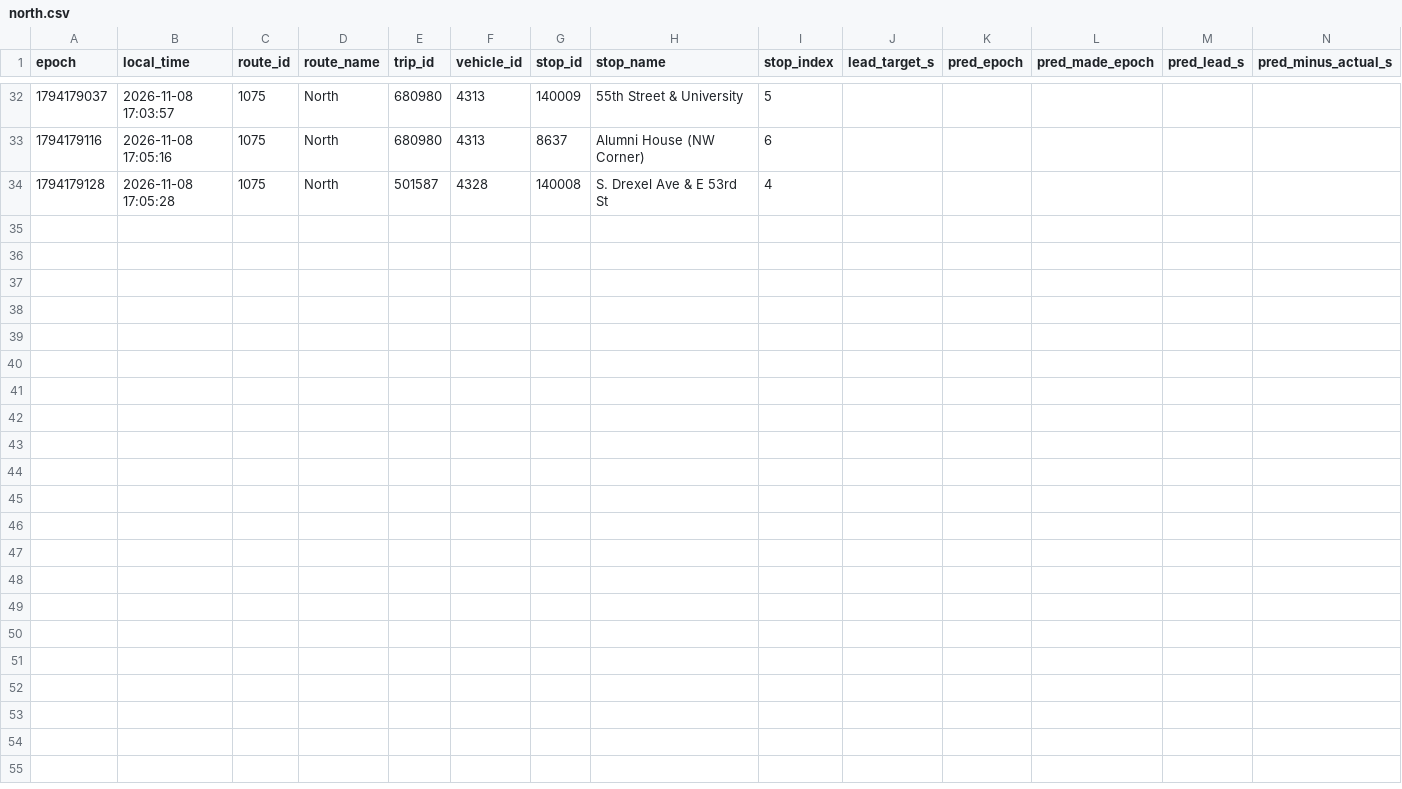
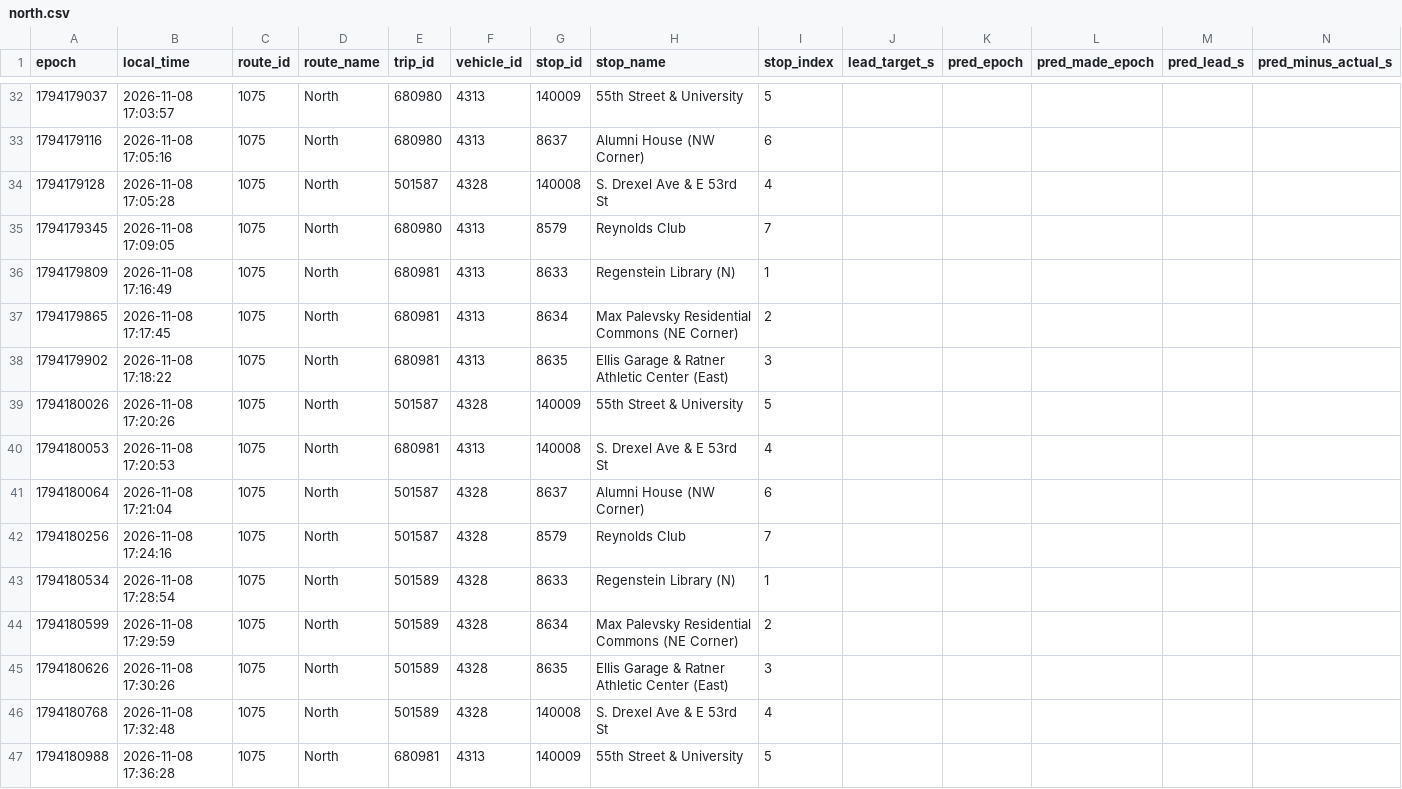
Before and after one commit to blobberus/straight-bussing-data, a CSV file: data/arrivals/2026-11-08/north.csv, drawn as a sheet; only a part is shown, gaps mark what is left out; rows hold the shown columns only; the diff names each change by its address in the sheet, - before the commit and + after, or states it on an @@ line.

```diff
--- a/data/arrivals/2026-11-08/north.csv
+++ b/data/arrivals/2026-11-08/north.csv
+row 35: 1794179345 | 2026-11-08 17:09:05 | 1075 | North | 680980 | 4313 | 8579 | Reynolds Club | 7
+row 36: 1794179809 | 2026-11-08 17:16:49 | 1075 | North | 680981 | 4313 | 8633 | Regenstein Library (N) | 1
+row 37: 1794179865 | 2026-11-08 17:17:45 | 1075 | North | 680981 | 4313 | 8634 | Max Palevsky Residential Commons (NE Corner) | 2
+row 38: 1794179902 | 2026-11-08 17:18:22 | 1075 | North | 680981 | 4313 | 8635 | Ellis Garage & Ratner Athletic Center (East) | 3
+row 39: 1794180026 | 2026-11-08 17:20:26 | 1075 | North | 501587 | 4328 | 140009 | 55th Street & University | 5
+row 40: 1794180053 | 2026-11-08 17:20:53 | 1075 | North | 680981 | 4313 | 140008 | S. Drexel Ave & E 53rd St | 4
+row 41: 1794180064 | 2026-11-08 17:21:04 | 1075 | North | 501587 | 4328 | 8637 | Alumni House (NW Corner) | 6
+row 42: 1794180256 | 2026-11-08 17:24:16 | 1075 | North | 501587 | 4328 | 8579 | Reynolds Club | 7
+row 43: 1794180534 | 2026-11-08 17:28:54 | 1075 | North | 501589 | 4328 | 8633 | Regenstein Library (N) | 1
+row 44: 1794180599 | 2026-11-08 17:29:59 | 1075 | North | 501589 | 4328 | 8634 | Max Palevsky Residential Commons (NE Corner) | 2
+row 45: 1794180626 | 2026-11-08 17:30:26 | 1075 | North | 501589 | 4328 | 8635 | Ellis Garage & Ratner Athletic Center (East) | 3
+row 46: 1794180768 | 2026-11-08 17:32:48 | 1075 | North | 501589 | 4328 | 140008 | S. Drexel Ave & E 53rd St | 4
+row 47: 1794180988 | 2026-11-08 17:36:28 | 1075 | North | 680981 | 4313 | 140009 | 55th Street & University | 5
```
Also changed, not shown: data/arrivals/2026-11-08/central.csv, data/arrivals/2026-11-08/east.csv, 4 other files.
